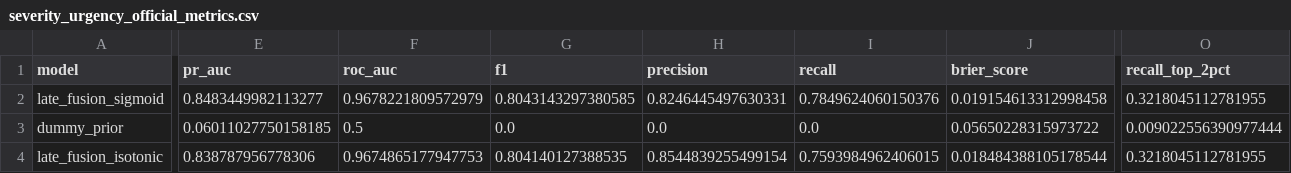
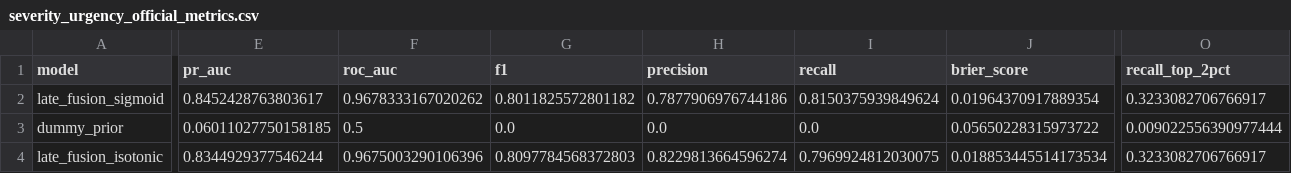
Before and after one commit to DavisM1212/NHTSA-ODI-Complaint-Analytics, a CSV file: data/outputs/severity_urgency_official_metrics.csv, drawn as a sheet; only a part is shown, gaps mark what is left out; the diff covers the shown part only; the diff names each change by its address in the sheet, - before the commit and + after, or states it on an @@ line.

```diff
--- a/data/outputs/severity_urgency_official_metrics.csv
+++ b/data/outputs/severity_urgency_official_metrics.csv
-E2 (pr_auc): 0.8483449982113277
+E2 (pr_auc): 0.8452428763803617
-F2 (roc_auc): 0.9678221809572979
+F2 (roc_auc): 0.9678333167020262
-G2 (f1): 0.8043143297380585
+G2 (f1): 0.8011825572801182
-H2 (precision): 0.8246445497630331
+H2 (precision): 0.7877906976744186
-I2 (recall): 0.7849624060150376
+I2 (recall): 0.8150375939849624
-J2 (brier_score): 0.019154613312998458
+J2 (brier_score): 0.01964370917889354
-O2 (recall_top_2pct): 0.3218045112781955
+O2 (recall_top_2pct): 0.3233082706766917
-E4 (pr_auc): 0.838787956778306
+E4 (pr_auc): 0.8344929377546244
-F4 (roc_auc): 0.9674865177947753
+F4 (roc_auc): 0.9675003290106396
-G4 (f1): 0.804140127388535
+G4 (f1): 0.8097784568372803
-H4 (precision): 0.8544839255499154
+H4 (precision): 0.8229813664596274
-I4 (recall): 0.7593984962406015
+I4 (recall): 0.7969924812030075
-J4 (brier_score): 0.018484388105178544
+J4 (brier_score): 0.018853445514173534
-O4 (recall_top_2pct): 0.3218045112781955
+O4 (recall_top_2pct): 0.3233082706766917
```
Also changed, not shown: 68 edited cells elsewhere in this file, data/outputs/severity_urgency_official_calibration.csv, data/outputs/severity_urgency_official_review_budgets.csv, 2 other files.
